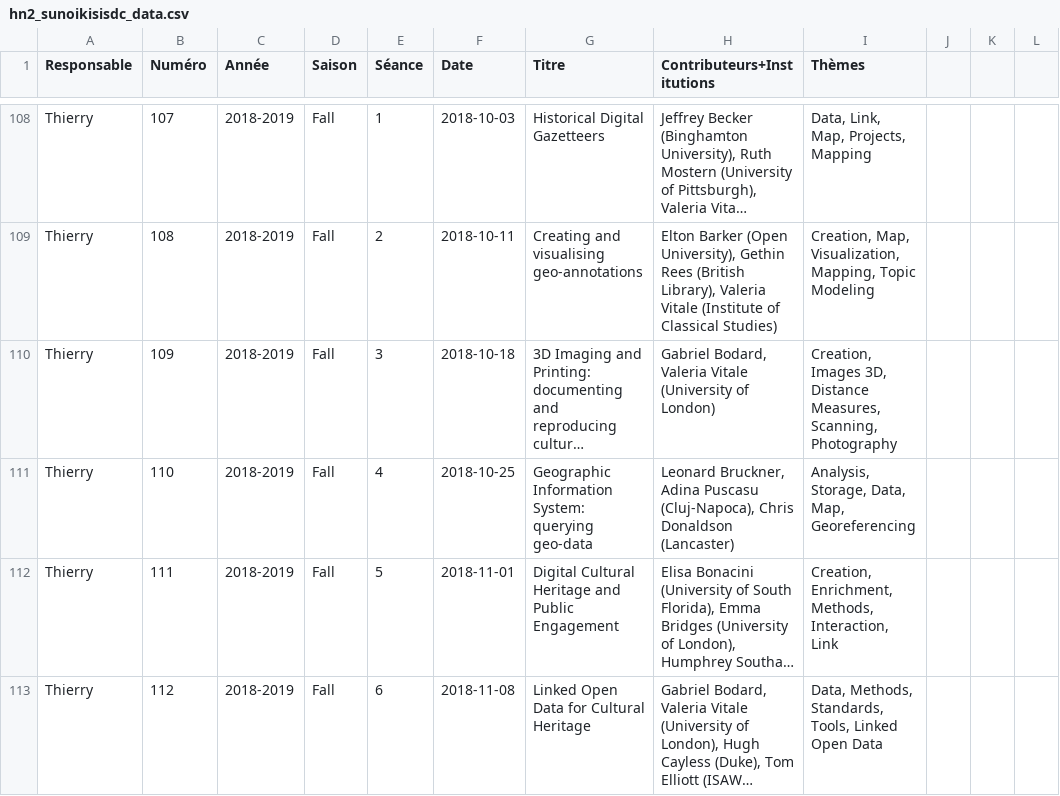
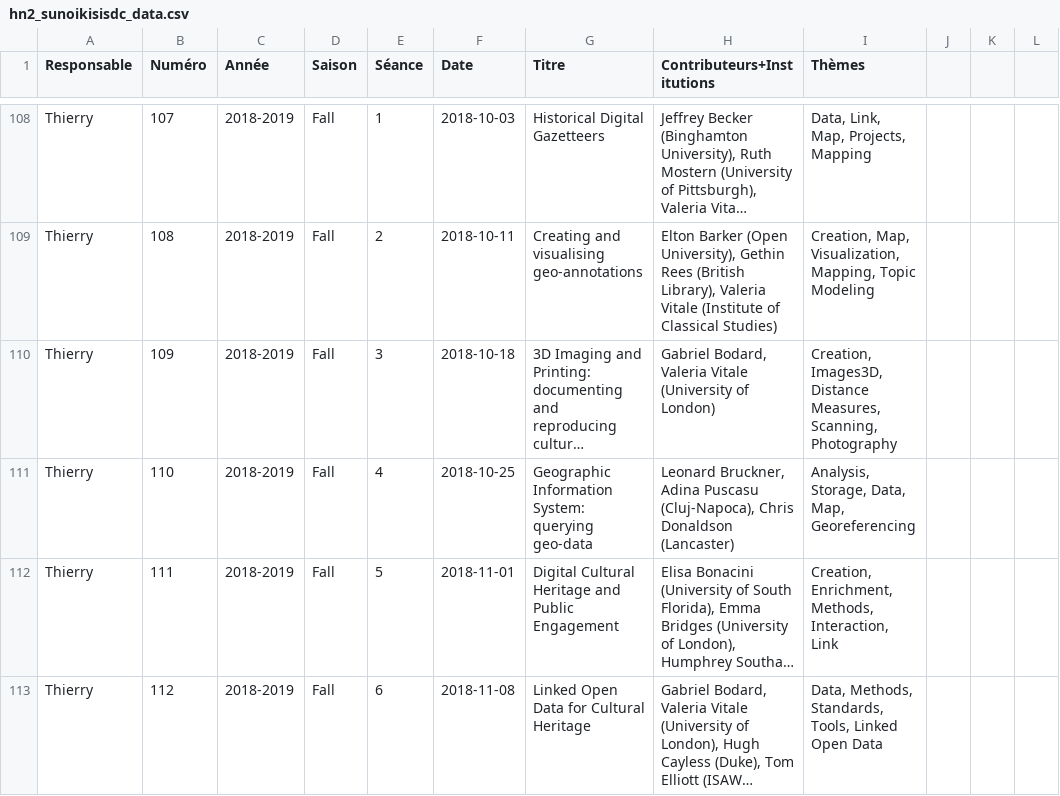
Before and after one commit to classnum/hn2_sunoikisisdc, a CSV file: hn2_sunoikisisdc_data.csv, drawn as a sheet; only a part is shown, gaps mark what is left out; long unchanged cells end in …; the diff covers the shown part only; the diff names each change by its address in the sheet, - before the commit and + after, or states it on an @@ line.

Commit message:
fix quotes and harmonise some keywords

```diff
--- a/hn2_sunoikisisdc_data.csv
+++ b/hn2_sunoikisisdc_data.csv
-I110 (Thèmes): Creation, Images 3D, Distance Measures,…
+I110 (Thèmes): Creation, Images3D, Distance Measures,…
```
Also changed, not shown: 15 edited cells elsewhere in this file.
